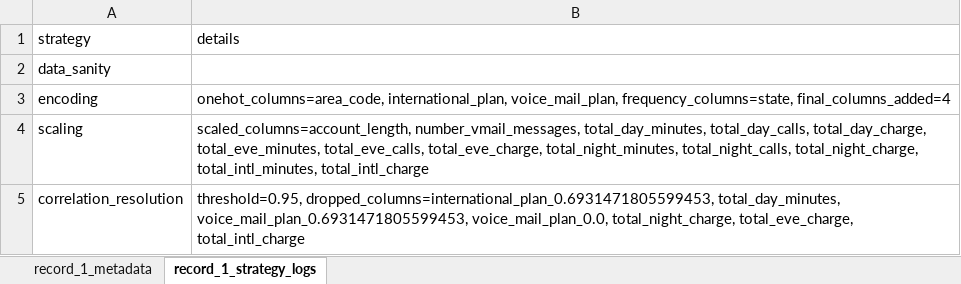
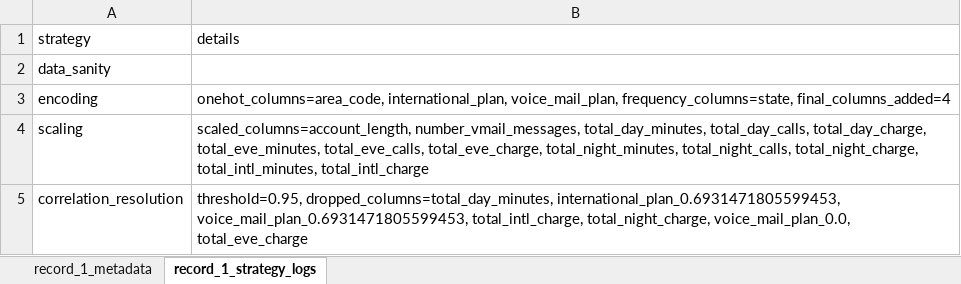
Before and after one commit to harshutkarshmishra1998/Agentic_Auto_ML_2, an Excel workbook: parser/data/xlsx/preprocess_2.xlsx, sheet record_1_strategy_logs, drawn as a sheet; values as stored, in another font and other column widths than the file's, no borders; the diff names each change by its address in the sheet, - before the commit and + after, or states it on an @@ line.

```diff
--- a/parser/data/xlsx/preprocess_2.xlsx (sheet record_1_strategy_logs)
+++ b/parser/data/xlsx/preprocess_2.xlsx (sheet record_1_strategy_logs)
-B5 (details): threshold=0.95, dropped_columns=international_plan_0.6931471805599453, total_day_minutes, voice_mail_plan_0.6931471805599453, voice_mail_plan_0.0, total_night_charge, total_eve_charge, total_intl_charge
+B5 (details): threshold=0.95, dropped_columns=total_day_minutes, international_plan_0.6931471805599453, voice_mail_plan_0.6931471805599453, total_intl_charge, total_night_charge, voice_mail_plan_0.0, total_eve_charge
```
Also changed, not shown: sheet record_1_metadata, parser/data/xlsx/column_inspection.xlsx, parser/data/xlsx/data_classification.xlsx, 15 other files.
